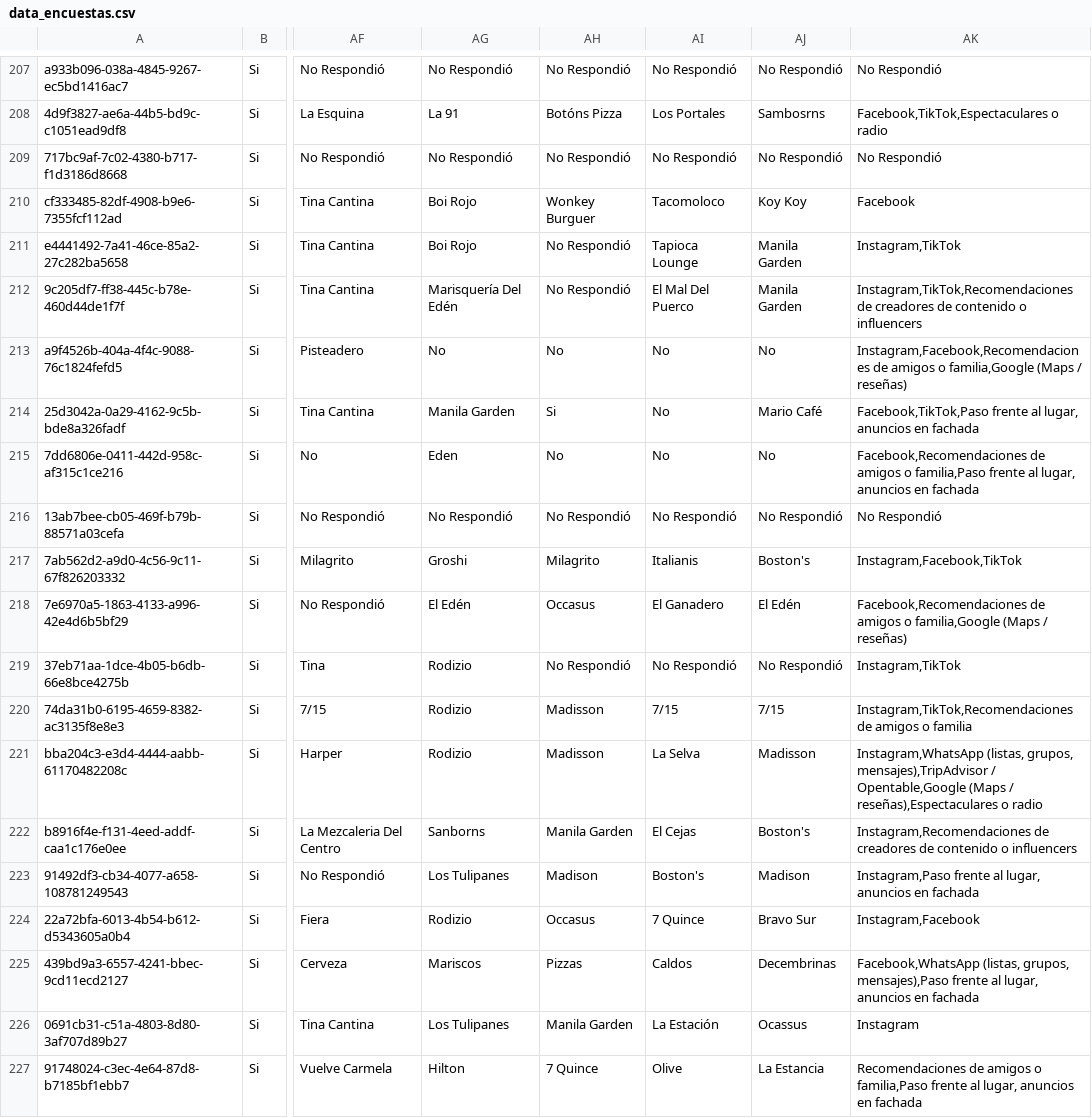
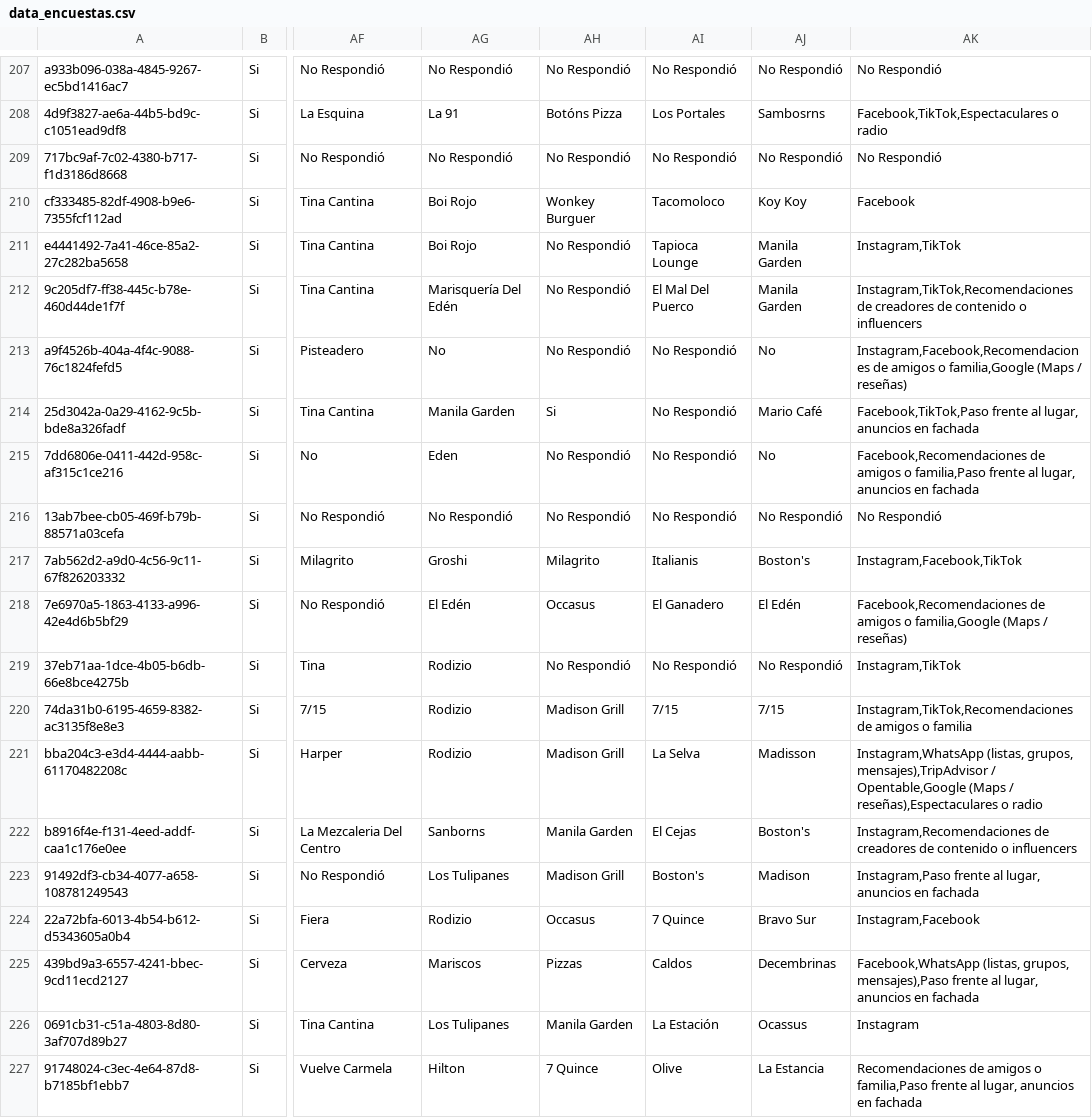
Before and after one commit to enrique-ship-it/dashboard-vh26, a CSV file: data_encuestas.csv, drawn as a sheet; only a part is shown, gaps mark what is left out; the diff covers the shown part only; the diff names each change by its address in the sheet, - before the commit and + after, or states it on an @@ line.

Commit message:
🧹 Base: unificar Madison/7Quince y limpiar No

```diff
--- a/data_encuestas.csv
+++ b/data_encuestas.csv
-AH213: No
+AH213: No Respondió
-AI213:AI215: No
+AI213:AI215: No Respondió
-AH215: No
+AH215: No Respondió
-AH220:AH221: Madisson
+AH220:AH221: Madison Grill
-AH223: Madison
+AH223: Madison Grill
```
Also changed, not shown: 124 edited cells elsewhere in this file.
